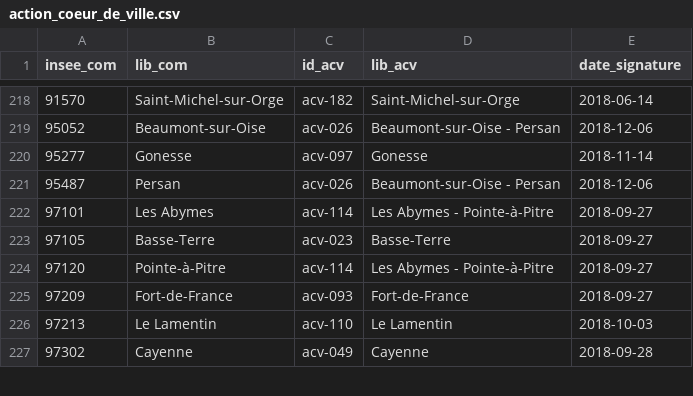
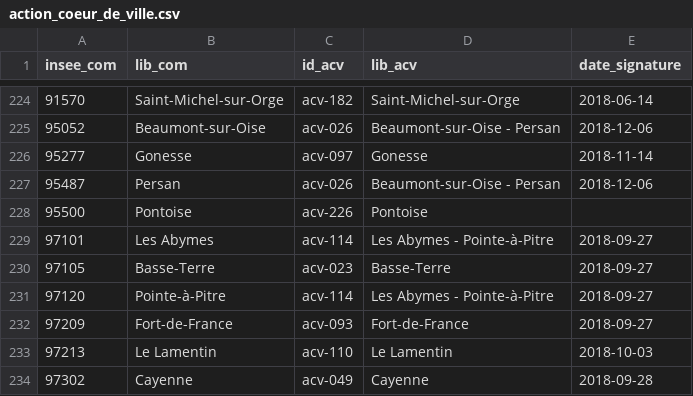
Before and after one commit to The-Weather-TEAM/Life-SCORE, a CSV file: code/donnees/csv/action_coeur_de_ville.csv, drawn as a sheet; only a part is shown, gaps mark what is left out; the diff covers the shown part only.

```diff
--- a/code/donnees/csv/action_coeur_de_ville.csv
+++ b/code/donnees/csv/action_coeur_de_ville.csv
@@ -221,2 +227,3 @@
 "95487","Persan","acv-026","Beaumont-sur-Oise - Persan",2018-12-06
+"95500","Pontoise","acv-226","Pontoise",
 "97101","Les Abymes","acv-114","Les Abymes - Pointe-à-Pitre",2018-09-27
```
Also changed, not shown: 6 added rows elsewhere in this file, code/donnees/csv/musees.csv, code/donnees/versions.csv, 5 other files.
